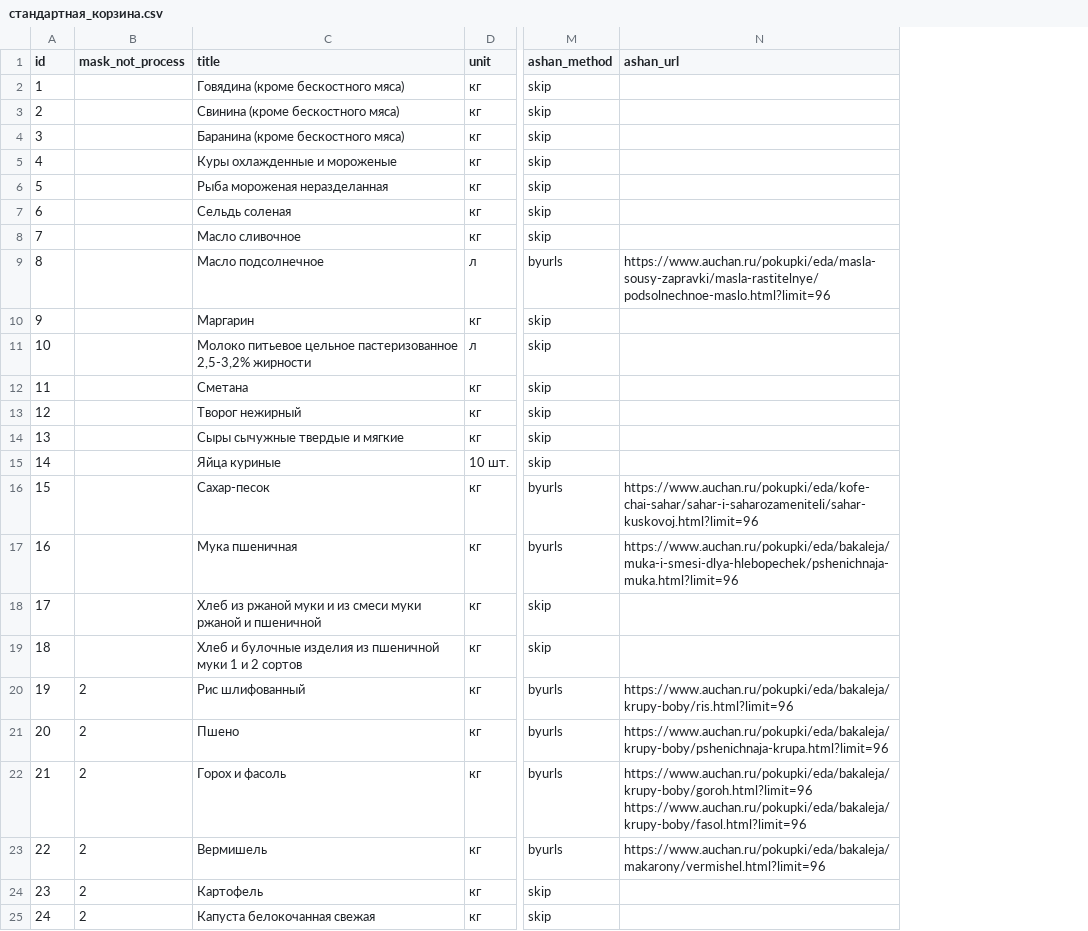
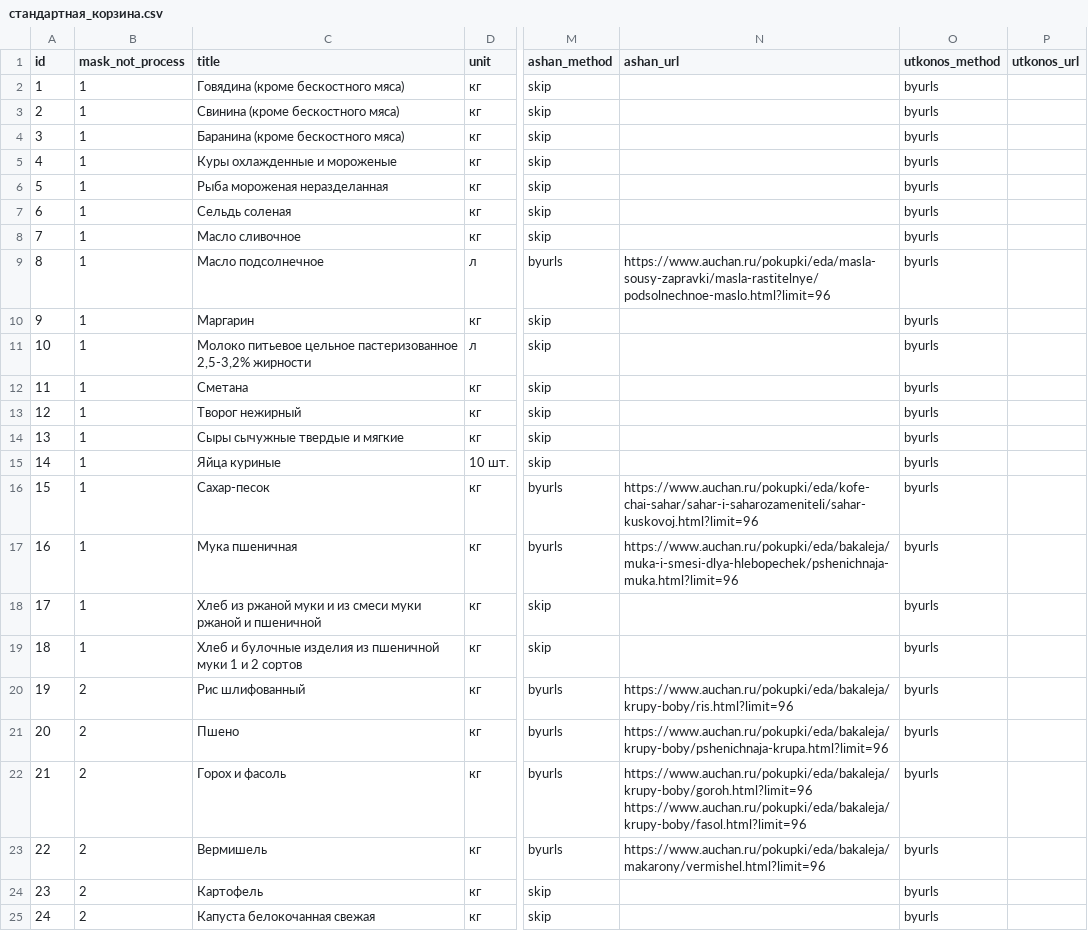
Before and after one commit to celidos/ANE, a CSV file: ane_prototype/стандартная_корзина.csv, drawn as a sheet; only a part is shown, gaps mark what is left out; the diff names each change by its address in the sheet, - before the commit and + after, or states it on an @@ line.

Commit message:
Added Utkonos, first version

```diff
--- a/ane_prototype/стандартная_корзина.csv
+++ b/ane_prototype/стандартная_корзина.csv
+column O (utkonos_method), rows 2-25: all byurls
+column P (utkonos_url), empty
-B2:B19 (mask_not_process): (empty)
+B2:B19 (mask_not_process): 1
```
Also changed, not shown: 3 other files.
